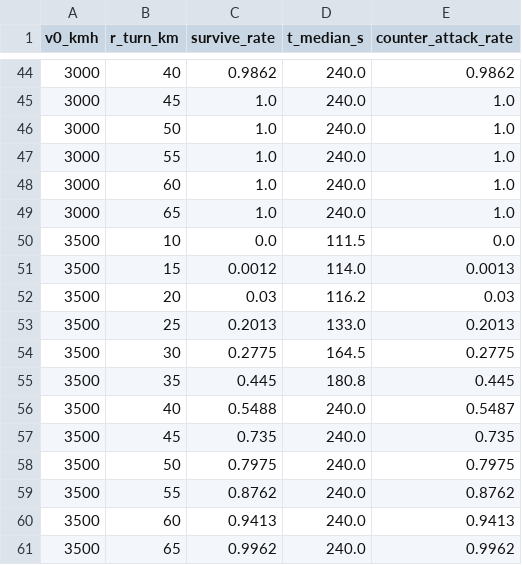
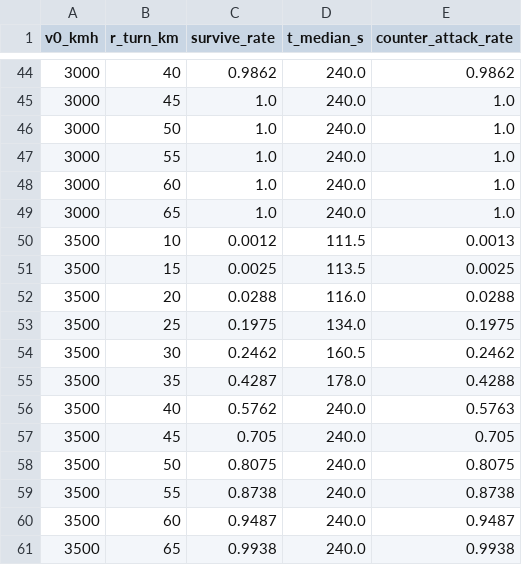
Before and after one commit to Hifive55555/lingyi, a CSV file: paper/shared/data/a_evade_pareto.csv, drawn as a sheet; only a part is shown, gaps mark what is left out; the diff covers the shown part only.

```diff
--- a/paper/shared/data/a_evade_pareto.csv
+++ b/paper/shared/data/a_evade_pareto.csv
@@ -49,13 +49,13 @@
 3000,65,1.0,240.0,1.0
-3500,10,0.0,111.5,0.0
-3500,15,0.0012,114.0,0.0013
-3500,20,0.03,116.2,0.03
-3500,25,0.2013,133.0,0.2013
-3500,30,0.2775,164.5,0.2775
-3500,35,0.445,180.8,0.445
-3500,40,0.5488,240.0,0.5487
-3500,45,0.735,240.0,0.735
-3500,50,0.7975,240.0,0.7975
-3500,55,0.8762,240.0,0.8762
-3500,60,0.9413,240.0,0.9413
-3500,65,0.9962,240.0,0.9962
+3500,10,0.0012,111.5,0.0013
+3500,15,0.0025,113.5,0.0025
+3500,20,0.0288,116.0,0.0288
+3500,25,0.1975,134.0,0.1975
+3500,30,0.2462,160.5,0.2462
+3500,35,0.4287,178.0,0.4288
+3500,40,0.5762,240.0,0.5763
+3500,45,0.705,240.0,0.705
+3500,50,0.8075,240.0,0.8075
+3500,55,0.8738,240.0,0.8738
+3500,60,0.9487,240.0,0.9487
+3500,65,0.9938,240.0,0.9938
```
Also changed, not shown: 28 edited cells elsewhere in this file, paper/shared/data/a_evade_policy.csv, paper/shared/data/b_aircombat_policy.csv, 4 other files.
